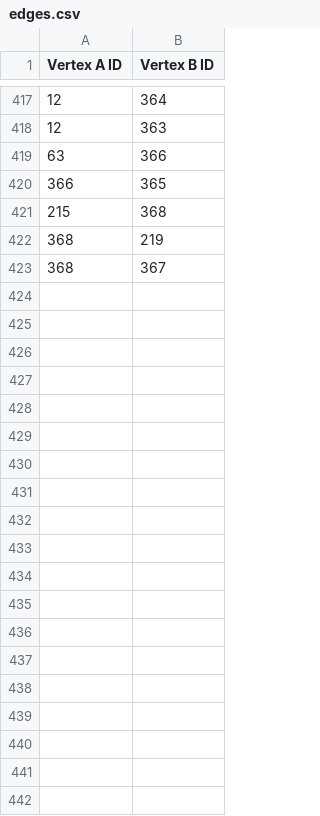
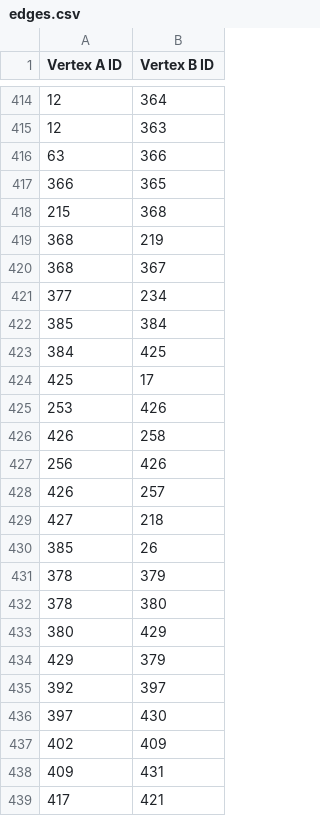
Before and after one commit to abecker3/SeniorDesignGroup7, a CSV file: ProvidenceWayfinding/data/edges.csv, drawn as a sheet; only a part is shown, gaps mark what is left out; the diff covers the shown part only.

```diff
--- a/ProvidenceWayfinding/data/edges.csv
+++ b/ProvidenceWayfinding/data/edges.csv
@@ -423 +420,20 @@ Vertex A ID,Vertex B ID
 368,367
+377,234
+385,384
+384,425
+425,17
+253,426
+426,258
+256,426
+426,257
+427,218
+385,26
+378,379
+378,380
+380,429
+429,379
+392,397
+397,430
+402,409
+409,431
+417,421
```
Also changed, not shown: 46 added rows and 3 removed rows elsewhere in this file, ProvidenceWayfinding/data/vertices.csv, 37 other files.
